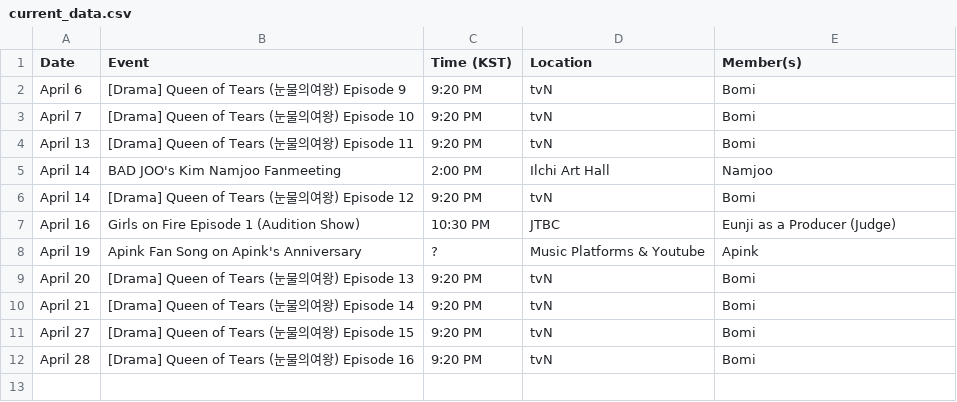
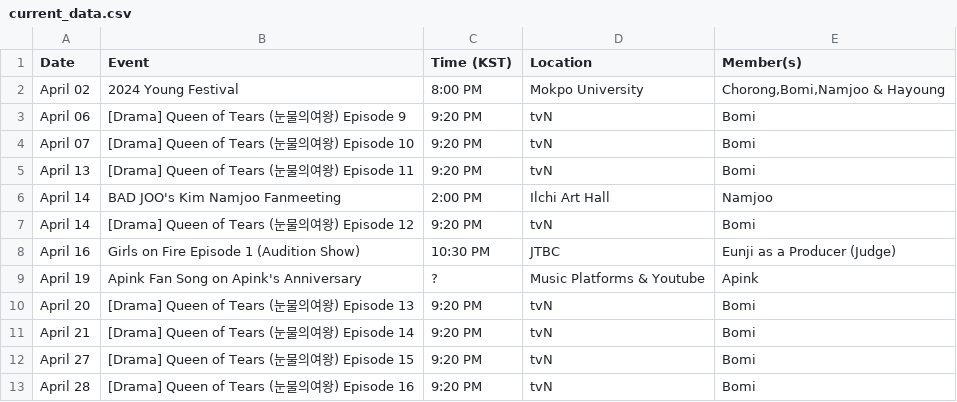
Before and after one commit to lazypandasite/mkdocs-lazypandasite, a CSV file: docs/apink_schedule/current_data.csv, drawn as a sheet.

Commit message:
+ april schedule and image clean up

```diff
--- a/docs/apink_schedule/current_data.csv
+++ b/docs/apink_schedule/current_data.csv
@@ -1,4 +1,5 @@
 Date,Event,Time (KST),Location,Member(s)
-April 6, [Drama] Queen of Tears (눈물의여왕) Episode 9,9:20 PM,tvN,Bomi
-April 7, [Drama] Queen of Tears (눈물의여왕) Episode 10,9:20 PM,tvN,Bomi
+April 02,2024 Young Festival,8:00 PM,Mokpo University,"Chorong,Bomi,Namjoo & Hayoung"
+April 06,[Drama] Queen of Tears (눈물의여왕) Episode 9,9:20 PM,tvN,Bomi
+April 07,[Drama] Queen of Tears (눈물의여왕) Episode 10,9:20 PM,tvN,Bomi
 April 13,[Drama] Queen of Tears (눈물의여왕) Episode 11,9:20 PM,tvN,Bomi
```
Also changed, not shown: 11 other files.
